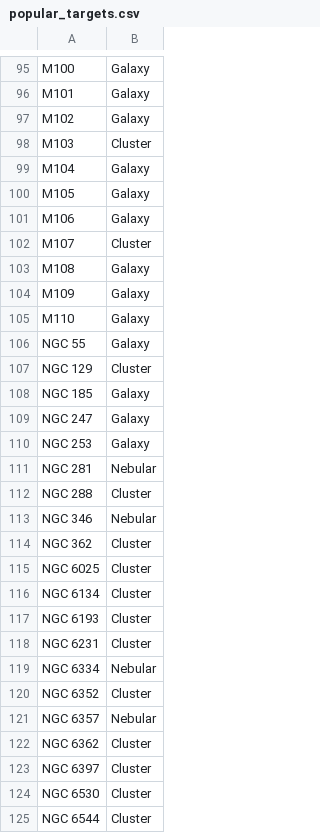
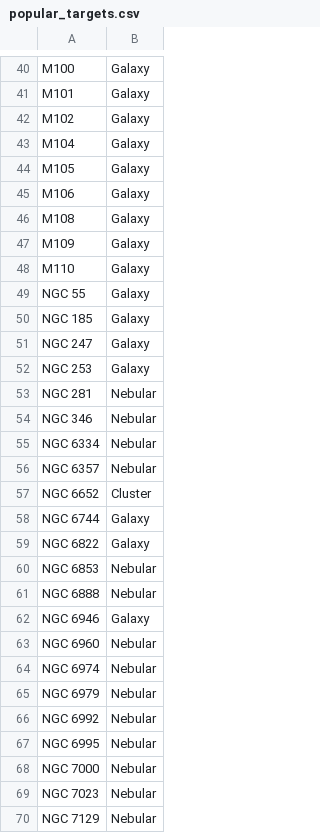
Before and after one commit to MortenHectorDalhoff/Astrophotography_planner, a CSV file: lib/popular_targets.csv, drawn as a sheet; only a part is shown, gaps mark what is left out; the shorter side is filled out with more unchanged rows; the diff covers the shown part only.

```diff
--- a/lib/popular_targets.csv
+++ b/lib/popular_targets.csv
@@ -97,3 +42,2 @@ M101,Galaxy
 M102,Galaxy
-M103,Cluster
 M104,Galaxy
@@ -101,3 +45,2 @@ M105,Galaxy
 M106,Galaxy
-M107,Cluster
 M108,Galaxy
@@ -106,3 +49,2 @@ M110,Galaxy
 NGC 55,Galaxy
-NGC 129,Cluster
 NGC 185,Galaxy
@@ -111,15 +53,4 @@ NGC 253,Galaxy
 NGC 281,Nebular
-NGC 288,Cluster
 NGC 346,Nebular
-NGC 362,Cluster
-NGC 6025,Cluster
-NGC 6134,Cluster
-NGC 6193,Cluster
-NGC 6231,Cluster
 NGC 6334,Nebular
-NGC 6352,Cluster
 NGC 6357,Nebular
-NGC 6362,Cluster
-NGC 6397,Cluster
-NGC 6530,Cluster
-NGC 6544,Cluster
```
Also changed, not shown: 68 removed rows and 26 moved rows elsewhere in this file, 1 other file.
